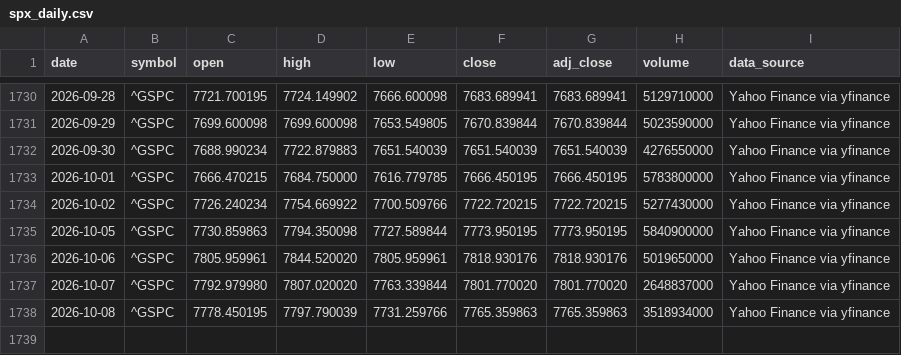
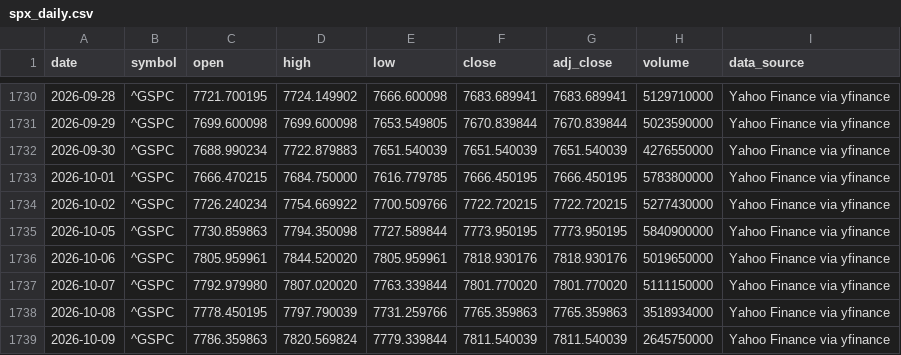
Before and after one commit to george962/FearGreedIndex, a CSV file: data/spx_daily.csv, drawn as a sheet; only a part is shown, gaps mark what is left out.

```diff
--- a/data/spx_daily.csv
+++ b/data/spx_daily.csv
@@ -1736,3 +1736,4 @@ date,symbol,open,high,low,close,adj_close,volume,data_source
 2026-10-06,^GSPC,7805.959961,7844.520020,7805.959961,7818.930176,7818.930176,5019650000,Yahoo Finance via yfinance
-2026-10-07,^GSPC,7792.979980,7807.020020,7763.339844,7801.770020,7801.770020,2648837000,Yahoo Finance via yfinance
+2026-10-07,^GSPC,7792.979980,7807.020020,7763.339844,7801.770020,7801.770020,5111150000,Yahoo Finance via yfinance
 2026-10-08,^GSPC,7778.450195,7797.790039,7731.259766,7765.359863,7765.359863,3518934000,Yahoo Finance via yfinance
+2026-10-09,^GSPC,7786.359863,7820.569824,7779.339844,7811.540039,7811.540039,2645750000,Yahoo Finance via yfinance
```
Also changed, not shown: data/fear_greed_spx_daily.csv, data/signal_ledger.csv.
